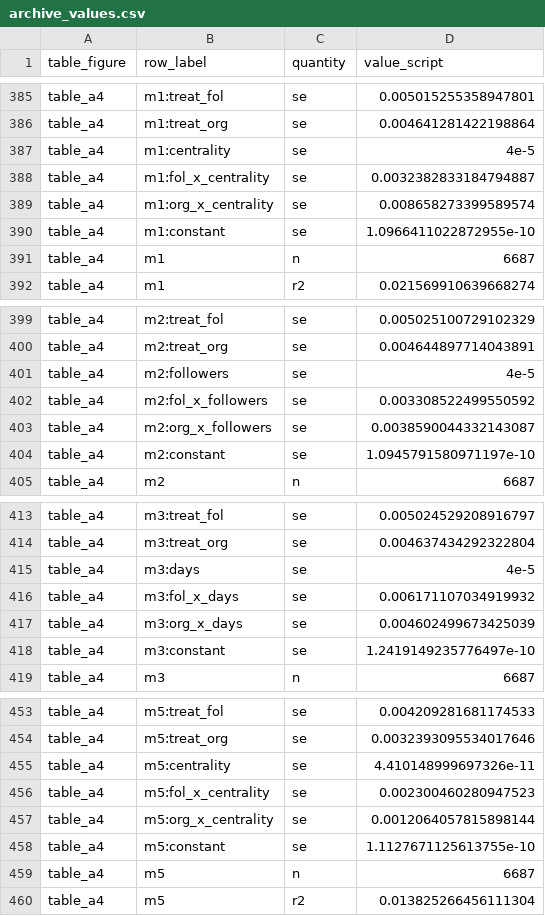
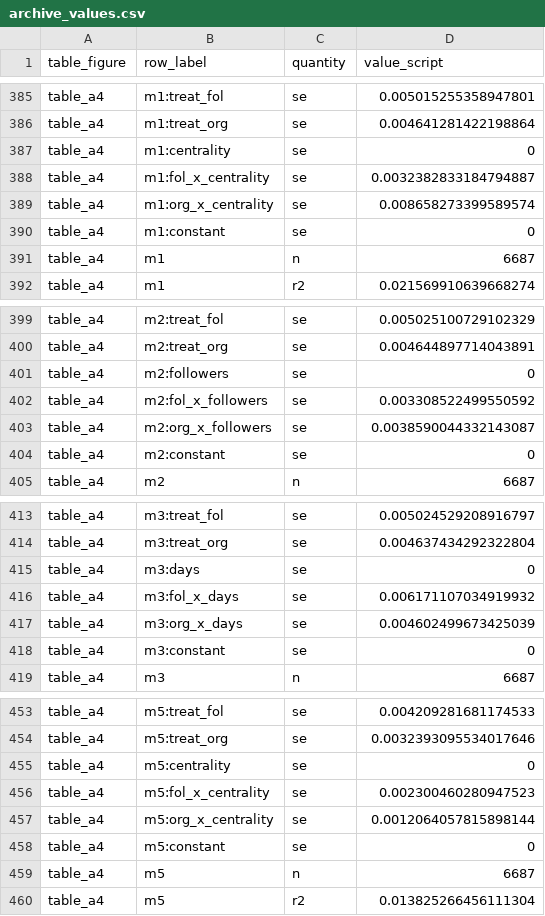
Before and after one commit to active-maintenance-aec/coppock_guess_ternovski_2016, a CSV file: ground_truth/archive_values.csv, drawn as a sheet; only a part is shown, gaps mark what is left out; the diff covers the shown part only.

```diff
--- a/ground_truth/archive_values.csv
+++ b/ground_truth/archive_values.csv
@@ -386,6 +386,6 @@ table_a4,m1:treat_fol,se,0.005015255358947801
 table_a4,m1:treat_org,se,0.004641281422198864
-table_a4,m1:centrality,se,4e-5
+table_a4,m1:centrality,se,0
 table_a4,m1:fol_x_centrality,se,0.0032382833184794887
 table_a4,m1:org_x_centrality,se,0.008658273399589574
-table_a4,m1:constant,se,1.0966411022872955e-10
+table_a4,m1:constant,se,0
 table_a4,m1,n,6687
@@ -400,6 +400,6 @@ table_a4,m2:treat_fol,se,0.005025100729102329
 table_a4,m2:treat_org,se,0.004644897714043891
-table_a4,m2:followers,se,4e-5
+table_a4,m2:followers,se,0
 table_a4,m2:fol_x_followers,se,0.003308522499550592
 table_a4,m2:org_x_followers,se,0.0038590044332143087
-table_a4,m2:constant,se,1.0945791580971197e-10
+table_a4,m2:constant,se,0
 table_a4,m2,n,6687
@@ -414,6 +414,6 @@ table_a4,m3:treat_fol,se,0.005024529208916797
 table_a4,m3:treat_org,se,0.004637434292322804
-table_a4,m3:days,se,4e-5
+table_a4,m3:days,se,0
 table_a4,m3:fol_x_days,se,0.006171107034919932
 table_a4,m3:org_x_days,se,0.004602499673425039
-table_a4,m3:constant,se,1.2419149235776497e-10
+table_a4,m3:constant,se,0
 table_a4,m3,n,6687
@@ -454,6 +454,6 @@ table_a4,m5:treat_fol,se,0.004209281681174533
 table_a4,m5:treat_org,se,0.0032393095534017646
-table_a4,m5:centrality,se,4.410148999697326e-11
+table_a4,m5:centrality,se,0
 table_a4,m5:fol_x_centrality,se,0.002300460280947523
 table_a4,m5:org_x_centrality,se,0.0012064057815898144
-table_a4,m5:constant,se,1.1127671125613755e-10
+table_a4,m5:constant,se,0
 table_a4,m5,n,6687
```
Also changed, not shown: 36 edited cells elsewhere in this file, ground_truth/coppock_guess_ternovski_2016_ground_truth.csv, maintained/output/table_4_study1_dm_effects.csv, 14 other files.
